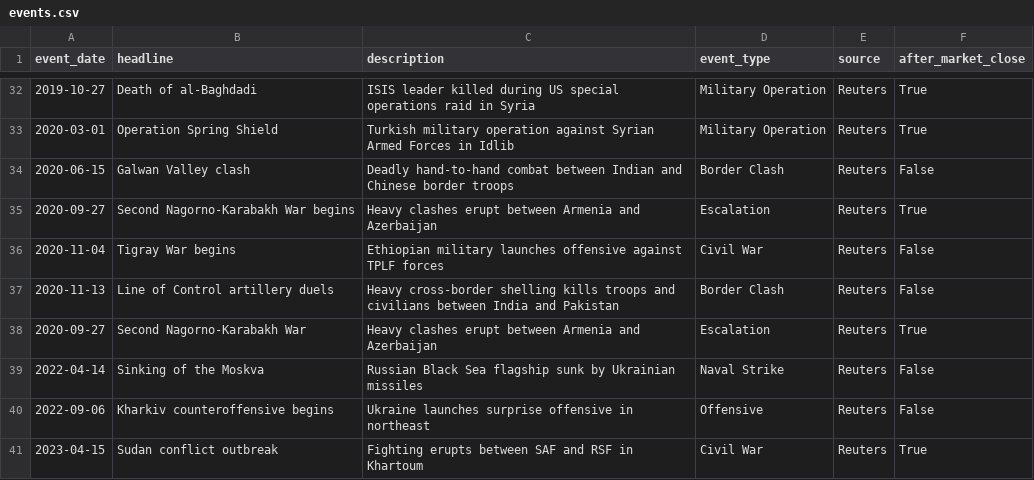
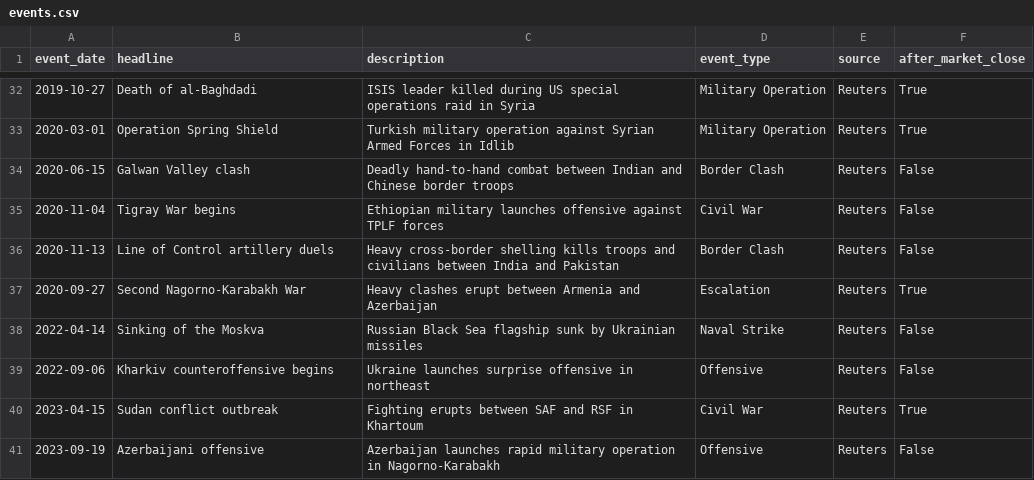
Before and after one commit to alimert-demirel/Data_Science_Project_2026, a CSV file: events.csv, drawn as a sheet; only a part is shown, gaps mark what is left out; the shorter side is filled out with more unchanged rows; the diff names each change by its address in the sheet, - before the commit and + after, or states it on an @@ line.

Commit message:
Removed 1 dupe in events.csv

```diff
--- a/events.csv
+++ b/events.csv
-row 35: 2020-09-27 | Second Nagorno-Karabakh War begins | Heavy clashes erupt between Armenia and Azerbaijan | Escalation | Reuters | True
```
